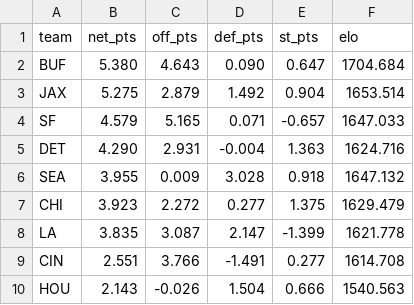
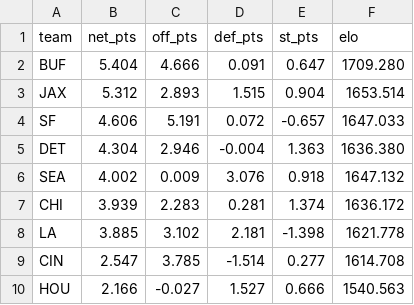
Before and after one commit to AramyJFerrent/AramyJFerrent, a CSV file: NFLScorePredictor/predictions/ratings.csv, drawn as a sheet; only a part is shown; the diff covers the shown part only.

```diff
--- a/NFLScorePredictor/predictions/ratings.csv
+++ b/NFLScorePredictor/predictions/ratings.csv
@@ -1,10 +1,10 @@
 team,net_pts,off_pts,def_pts,st_pts,elo
-BUF,5.380,4.643,0.090,0.647,1704.684
-JAX,5.275,2.879,1.492,0.904,1653.514
-SF,4.579,5.165,0.071,-0.657,1647.033
-DET,4.290,2.931,-0.004,1.363,1624.716
-SEA,3.955,0.009,3.028,0.918,1647.132
-CHI,3.923,2.272,0.277,1.375,1629.479
-LA,3.835,3.087,2.147,-1.399,1621.778
-CIN,2.551,3.766,-1.491,0.277,1614.708
-HOU,2.143,-0.026,1.504,0.666,1540.563
+BUF,5.404,4.666,0.091,0.647,1709.280
+JAX,5.312,2.893,1.515,0.904,1653.514
+SF,4.606,5.191,0.072,-0.657,1647.033
+DET,4.304,2.946,-0.004,1.363,1636.380
+SEA,4.002,0.009,3.076,0.918,1647.132
+CHI,3.939,2.283,0.281,1.374,1636.172
+LA,3.885,3.102,2.181,-1.398,1621.778
+CIN,2.547,3.785,-1.514,0.277,1614.708
+HOU,2.166,-0.027,1.527,0.666,1540.563
```
Also changed, not shown: 81 edited cells elsewhere in this file, NFLScorePredictor/predictions/log.csv, 3 other files.
